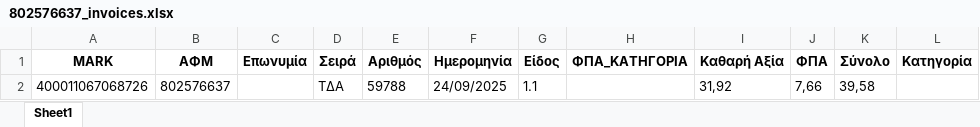
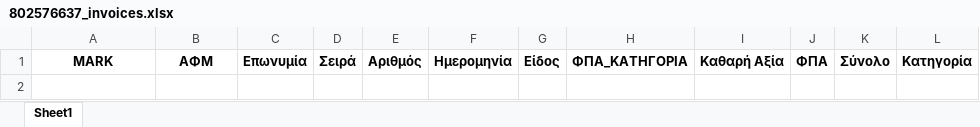
Before and after one commit to douradonis/Firebed_private, an Excel workbook: uploads/802576637_invoices.xlsx, sheet Sheet1, drawn as a sheet; values as stored, in another font and other column widths than the file's, no borders; the diff names each change by its address in the sheet, - before the commit and + after, or states it on an @@ line.

```diff
--- a/uploads/802576637_invoices.xlsx (sheet Sheet1)
+++ b/uploads/802576637_invoices.xlsx (sheet Sheet1)
-row 2: 400011067068726 | 802576637 |  | TΔA | 59788 | 24/09/2025 | 1.1 |  | 31,92 | 7,66 | 39,58
```
Also changed, not shown: 4 other files.
